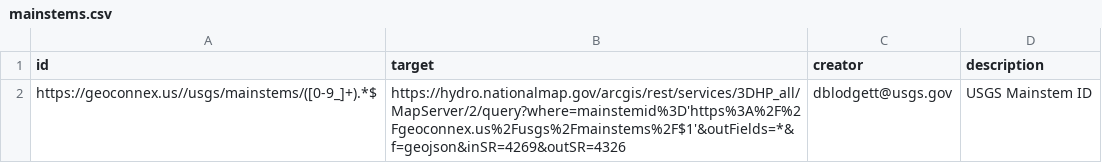
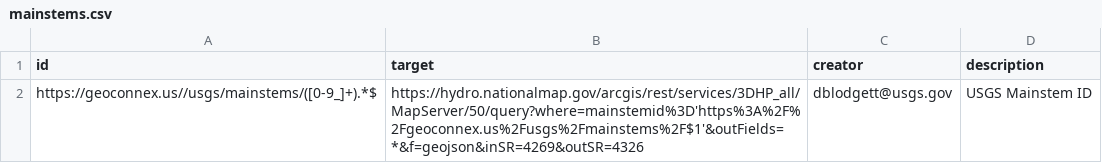
Before and after one commit to internetofwater/pids.geoconnex.us, a CSV file: namespaces/usgs/mainstems/mainstems.csv, drawn as a sheet.

Commit message:
Update from https://github.com/internetofwater/geoconnex.us/commit/4c8d3888ae8999835e55718d22d4dbda9a5b7559

```diff
--- a/namespaces/usgs/mainstems/mainstems.csv
+++ b/namespaces/usgs/mainstems/mainstems.csv
@@ -1,2 +1,2 @@
 id,target,creator,description
-https://geoconnex.us//usgs/mainstems/([0-9_]+).*$, https://hydro.nationalmap.gov/arcgis/rest/services/3DHP_all/MapServer/2/query?where=mainstemid%3D'https%3A%2F%2Fgeoconnex.us%2Fusgs%2Fmainstems%2F$1'&outFields=*&f=geojson&inSR=4269&outSR=4326, dblodgett@usgs.gov, USGS Mainstem ID
+https://geoconnex.us//usgs/mainstems/([0-9_]+).*$, https://hydro.nationalmap.gov/arcgis/rest/services/3DHP_all/MapServer/50/query?where=mainstemid%3D'https%3A%2F%2Fgeoconnex.us%2Fusgs%2Fmainstems%2F$1'&outFields=*&f=geojson&inSR=4269&outSR=4326, dblodgett@usgs.gov, USGS Mainstem ID
```
